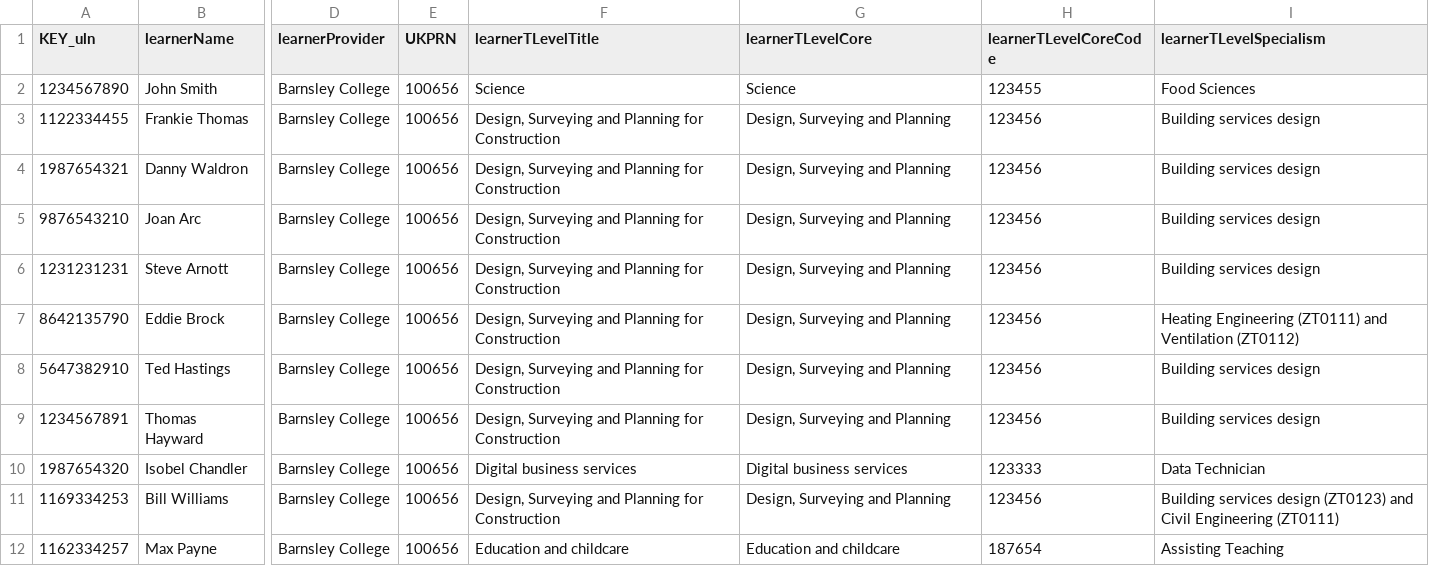
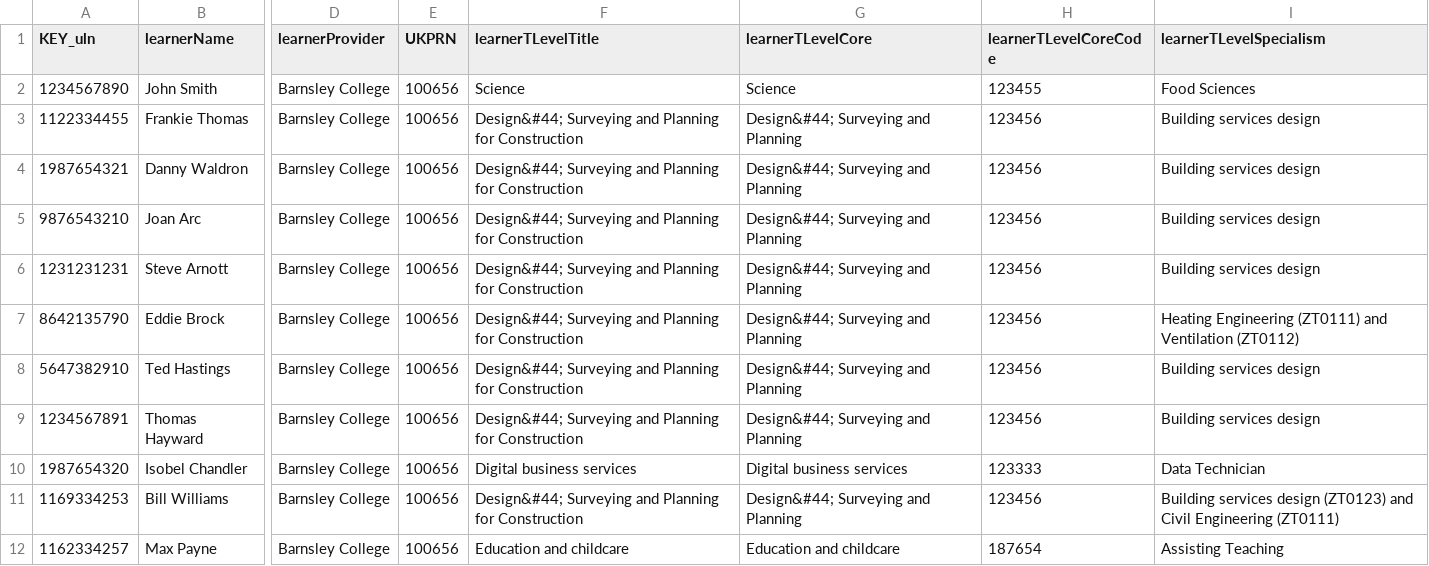
Before and after one commit to SkillsFundingAgency/tl-marketing-and-communication-prototype, a CSV file: app/data/data-files/tLevelsStudentDataV3.csv, drawn as a sheet; only a part is shown, gaps mark what is left out; the diff names each change by its address in the sheet, - before the commit and + after, or states it on an @@ line.

Commit message:
A to Z sort order done and steps to make data manipulatable is now underway.  We will be able to make pagination work

```diff
--- a/app/data/data-files/tLevelsStudentDataV3.csv
+++ b/app/data/data-files/tLevelsStudentDataV3.csv
-F3:F9 (learnerTLevelTitle): Design, Surveying and…
+F3:F9 (learnerTLevelTitle): Design&#44; Surveying and…
-G3:G9 (learnerTLevelCore): Design, Surveying and Planning
+G3:G9 (learnerTLevelCore): Design&#44; Surveying and Planning
-F11 (learnerTLevelTitle): Design, Surveying and…
+F11 (learnerTLevelTitle): Design&#44; Surveying and…
-G11 (learnerTLevelCore): Design, Surveying and Planning
+G11 (learnerTLevelCore): Design&#44; Surveying and Planning
```
Also changed, not shown: 10 other files.
